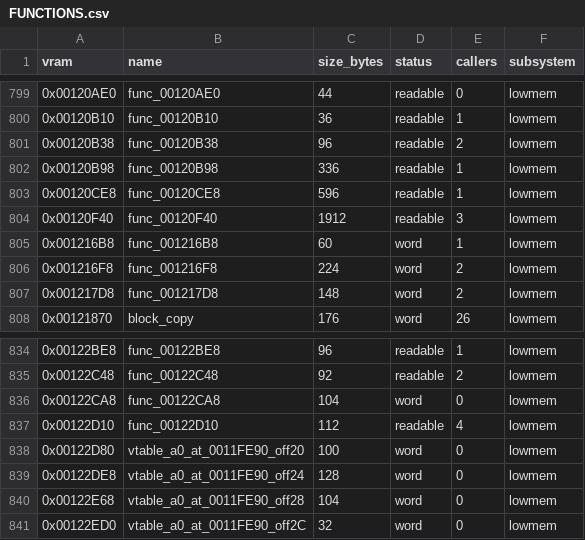
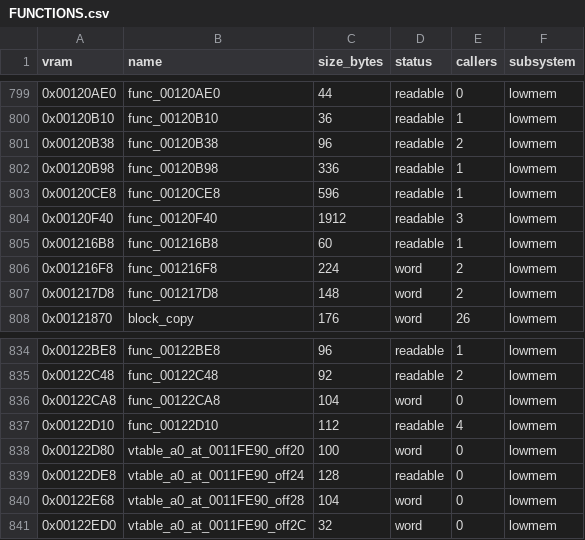
Before and after one commit to FastestMolasses/Extermination, a CSV file: docs/FUNCTIONS.csv, drawn as a sheet; only a part is shown, gaps mark what is left out; the diff covers the shown part only.

```diff
--- a/docs/FUNCTIONS.csv
+++ b/docs/FUNCTIONS.csv
@@ -804,3 +804,3 @@ vram,name,size_bytes,status,callers,subsystem
 0x00120F40,func_00120F40,1912,readable,3,lowmem
-0x001216B8,func_001216B8,60,word,1,lowmem
+0x001216B8,func_001216B8,60,readable,1,lowmem
 0x001216F8,func_001216F8,224,word,2,lowmem
@@ -838,3 +838,3 @@ vram,name,size_bytes,status,callers,subsystem
 0x00122D80,vtable_a0_at_0011FE90_off20,100,word,0,lowmem
-0x00122DE8,vtable_a0_at_0011FE90_off24,128,word,0,lowmem
+0x00122DE8,vtable_a0_at_0011FE90_off24,128,readable,0,lowmem
 0x00122E68,vtable_a0_at_0011FE90_off28,104,word,0,lowmem
```
Also changed, not shown: 7 edited cells elsewhere in this file, 28 other files.
